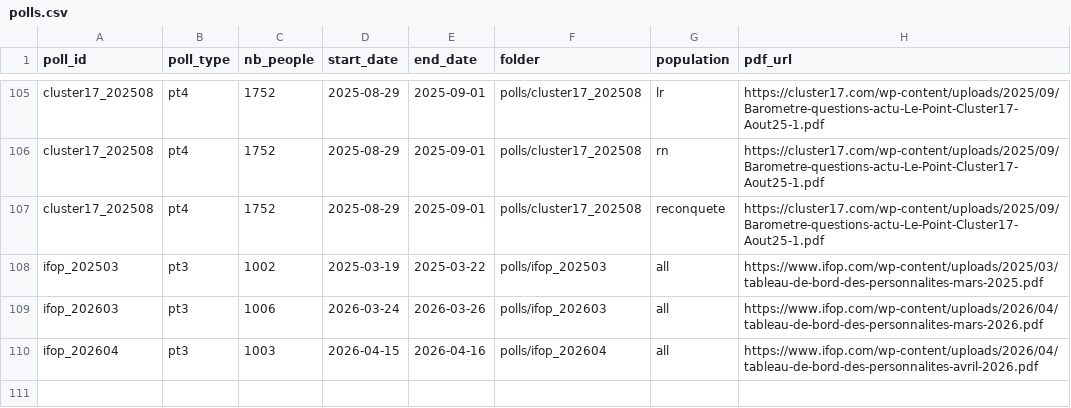
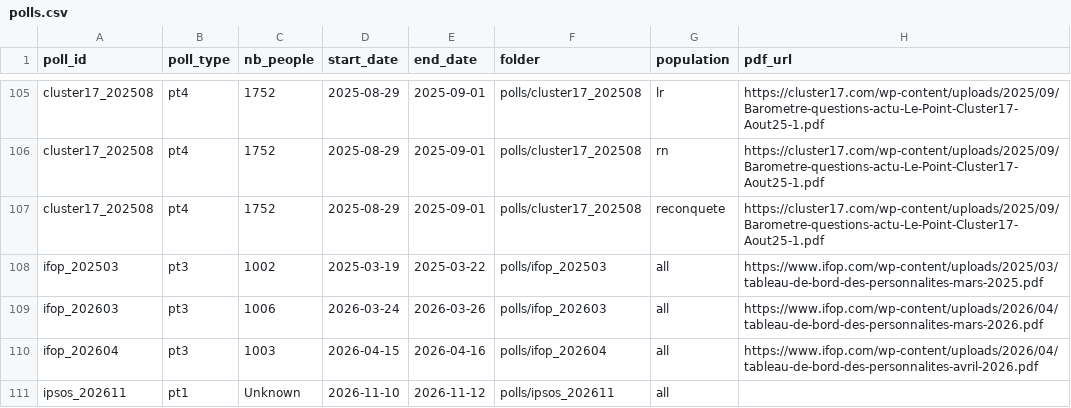
Before and after one commit to MieuxVoter/mj-database-2027, a CSV file: polls.csv, drawn as a sheet; only a part is shown, gaps mark what is left out; the diff names each change by its address in the sheet, - before the commit and + after, or states it on an @@ line.

```diff
--- a/polls.csv
+++ b/polls.csv
+row 111: ipsos_202611 | pt1 | Unknown | 2026-11-10 | 2026-11-12 | polls/ipsos_202611 | all
```
Also changed, not shown: 3 other files.
